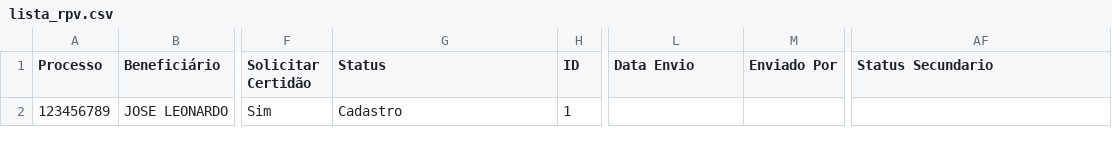
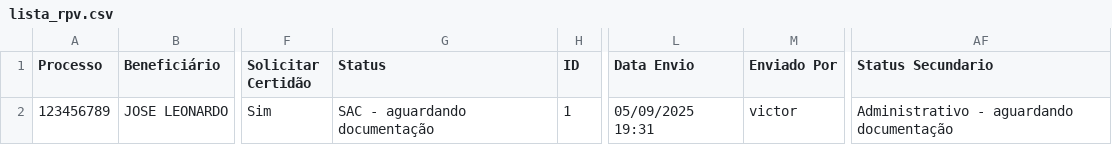
Before and after one commit to leoparipiranga/capistrano_processos, a CSV file: bases/lista_rpv.csv, drawn as a sheet; only a part is shown, gaps mark what is left out; the diff names each change by its address in the sheet, - before the commit and + after, or states it on an @@ line.

Commit message:
Atualização via Streamlit 05/09/2025 19:31:32

```diff
--- a/bases/lista_rpv.csv
+++ b/bases/lista_rpv.csv
-G2 (Status): Cadastro
+G2 (Status): SAC - aguardando documentação
-L2 (Data Envio): (empty)
+L2 (Data Envio): 05/09/2025 19:31
-M2 (Enviado Por): (empty)
+M2 (Enviado Por): victor
-AF2 (Status Secundario): (empty)
+AF2 (Status Secundario): Administrativo - aguardando documentação
```
